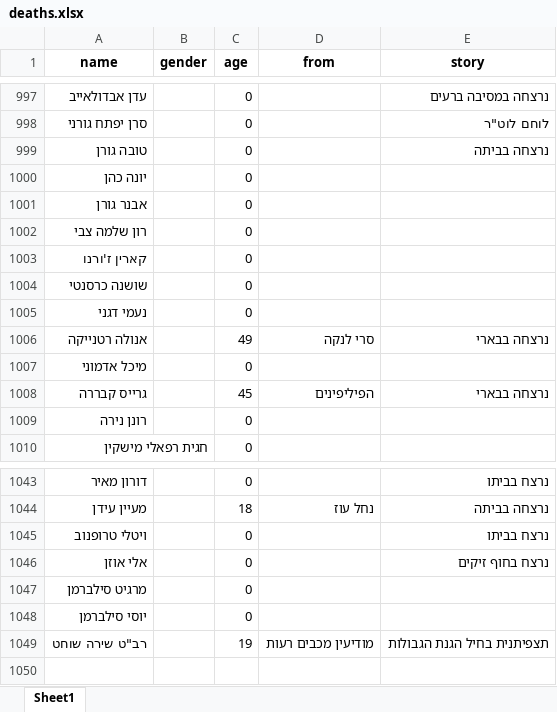
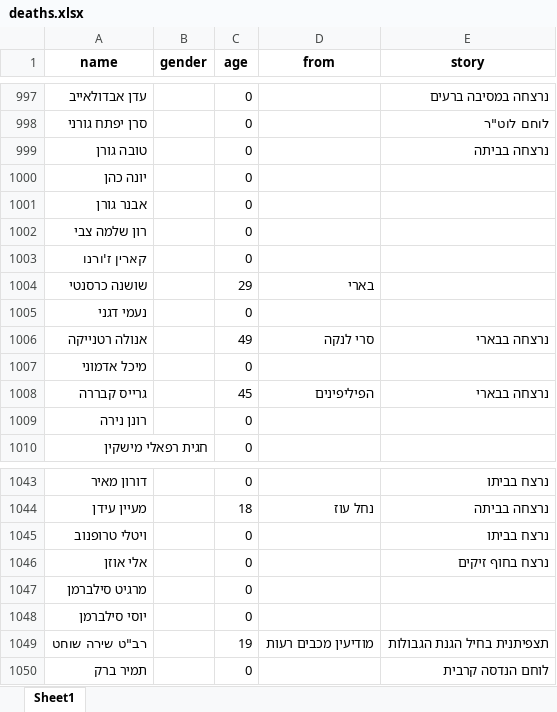
Before and after one commit to yuval-harpaz/alarms, an Excel workbook: data/deaths.xlsx, sheet Sheet1, drawn as a sheet; only a part is shown, gaps mark what is left out; values as stored, in another font and other column widths than the file's, no borders; the diff names each change by its address in the sheet, - before the commit and + after, or states it on an @@ line.

```diff
--- a/data/deaths.xlsx (sheet Sheet1)
+++ b/data/deaths.xlsx (sheet Sheet1)
-C1004 (age): 0
+C1004 (age): 29
-D1004 (from): (empty)
+D1004 (from): בארי
+row 1050: תמיר ברק |  | 0 |  | לוחם הנדסה קרבית
```
Also changed, not shown: 7 other files.
